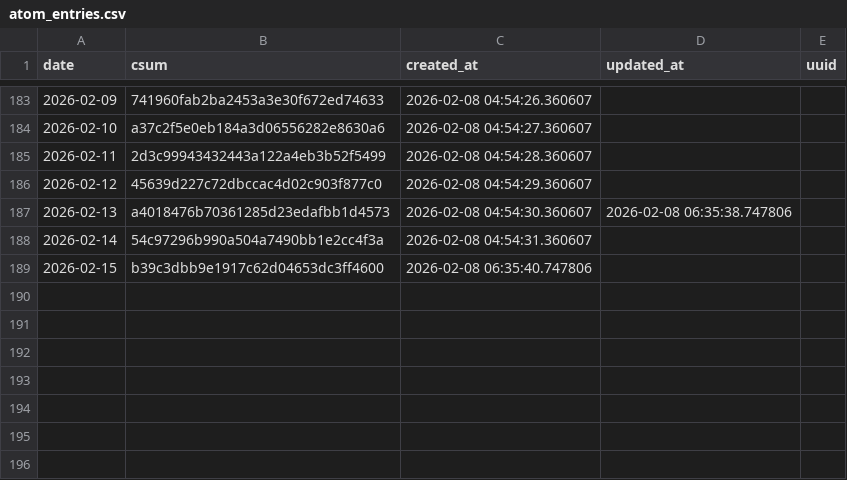
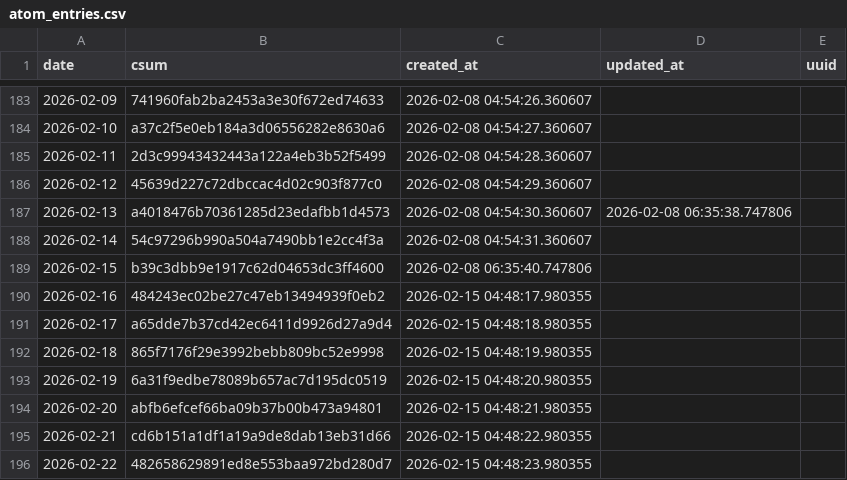
Before and after one commit to znull/werk-feed, a CSV file: db/atom_entries.csv, drawn as a sheet; only a part is shown, gaps mark what is left out.

```diff
--- a/db/atom_entries.csv
+++ b/db/atom_entries.csv
@@ -189 +189,8 @@ date,csum,created_at,updated_at,uuid
 2026-02-15,b39c3dbb9e1917c62d04653dc3ff4600,2026-02-08 06:35:40.747806,,
+2026-02-16,484243ec02be27c47eb13494939f0eb2,2026-02-15 04:48:17.980355,,
+2026-02-17,a65dde7b37cd42ec6411d9926d27a9d4,2026-02-15 04:48:18.980355,,
+2026-02-18,865f7176f29e3992bebb809bc52e9998,2026-02-15 04:48:19.980355,,
+2026-02-19,6a31f9edbe78089b657ac7d195dc0519,2026-02-15 04:48:20.980355,,
+2026-02-20,abfb6efcef66ba09b37b00b473a94801,2026-02-15 04:48:21.980355,,
+2026-02-21,cd6b151a1df1a19a9de8dab13eb31d66,2026-02-15 04:48:22.980355,,
+2026-02-22,482658629891ed8e553baa972bd280d7,2026-02-15 04:48:23.980355,,
```
Also changed, not shown: db/workouts.csv, 1 other file.
